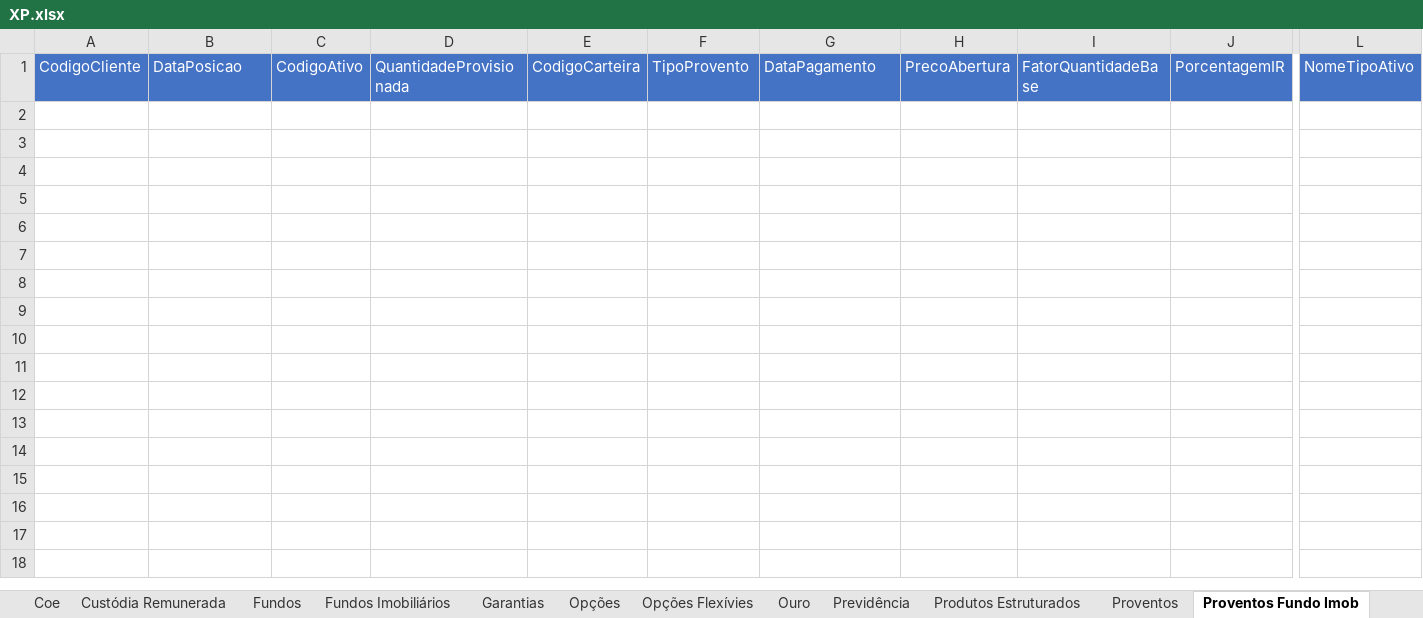
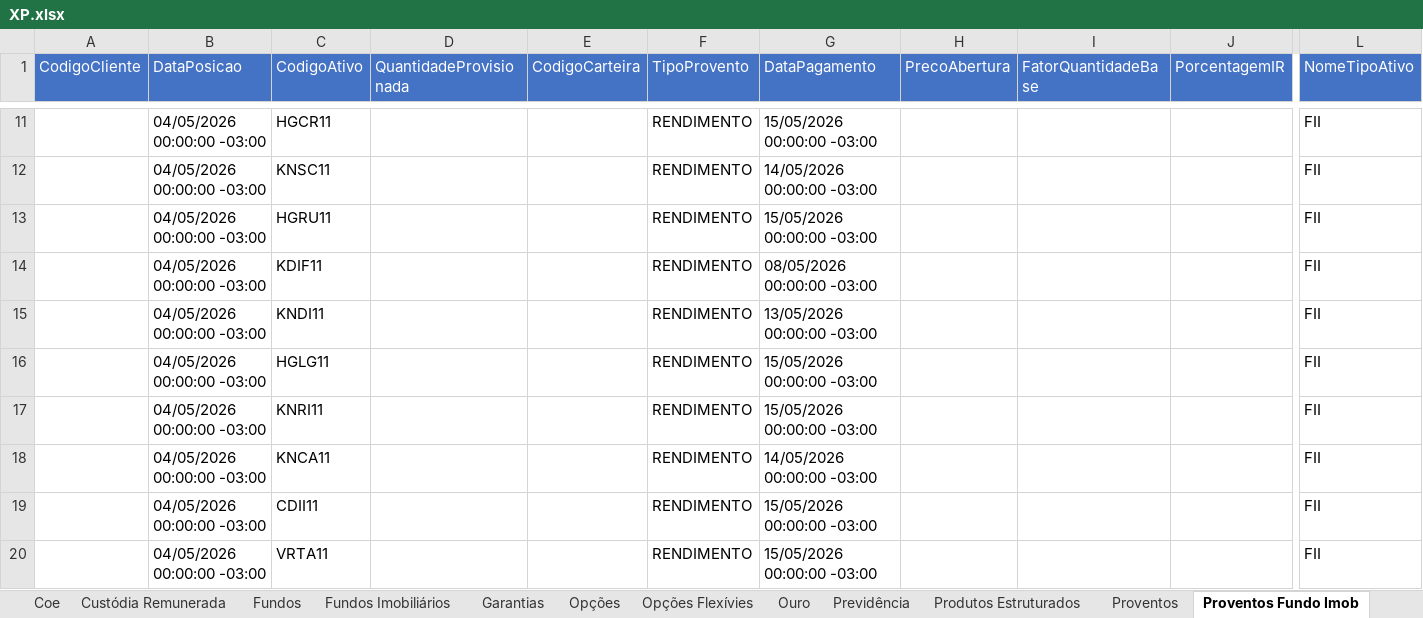
Before and after one commit to AloacaoMWealth/alocationmwealth, an Excel workbook: posicoes/XP.xlsx, sheet Proventos Fundo Imob, drawn as a sheet; only a part is shown, gaps mark what is left out; values as stored, in another font and other column widths than the file's, no borders; rows hold the shown columns only; the diff covers the shown part only; the diff names each change by its address in the sheet, - before the commit and + after, or states it on an @@ line.

```diff
--- a/posicoes/XP.xlsx (sheet Proventos Fundo Imob)
+++ b/posicoes/XP.xlsx (sheet Proventos Fundo Imob)
+row 11:  | 04/05/2026 00:00:00 -03:00 | HGCR11 |  |  | RENDIMENTO | 15/05/2026 00:00:00 -03:00 |  |  |  | FII
+row 12:  | 04/05/2026 00:00:00 -03:00 | KNSC11 |  |  | RENDIMENTO | 14/05/2026 00:00:00 -03:00 |  |  |  | FII
+row 13:  | 04/05/2026 00:00:00 -03:00 | HGRU11 |  |  | RENDIMENTO | 15/05/2026 00:00:00 -03:00 |  |  |  | FII
+row 14:  | 04/05/2026 00:00:00 -03:00 | KDIF11 |  |  | RENDIMENTO | 08/05/2026 00:00:00 -03:00 |  |  |  | FII
+row 15:  | 04/05/2026 00:00:00 -03:00 | KNDI11 |  |  | RENDIMENTO | 13/05/2026 00:00:00 -03:00 |  |  |  | FII
+row 16:  | 04/05/2026 00:00:00 -03:00 | HGLG11 |  |  | RENDIMENTO | 15/05/2026 00:00:00 -03:00 |  |  |  | FII
+row 17:  | 04/05/2026 00:00:00 -03:00 | KNRI11 |  |  | RENDIMENTO | 15/05/2026 00:00:00 -03:00 |  |  |  | FII
+row 18:  | 04/05/2026 00:00:00 -03:00 | KNCA11 |  |  | RENDIMENTO | 14/05/2026 00:00:00 -03:00 |  |  |  | FII
+row 19:  | 04/05/2026 00:00:00 -03:00 | CDII11 |  |  | RENDIMENTO | 15/05/2026 00:00:00 -03:00 |  |  |  | FII
+row 20:  | 04/05/2026 00:00:00 -03:00 | VRTA11 |  |  | RENDIMENTO | 15/05/2026 00:00:00 -03:00 |  |  |  | FII
```
Also changed, not shown: 114 added rows elsewhere in this sheet, sheet Renda Fixa, sheet Fundos, sheet Proventos, sheet Fundos Imobiliários, sheet Financeiro, sheet Ações, 5 more sheets, posicoes/BTG.xlsx, 1 other file.
